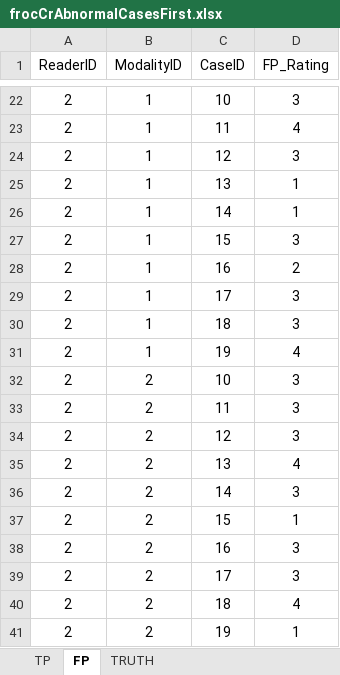
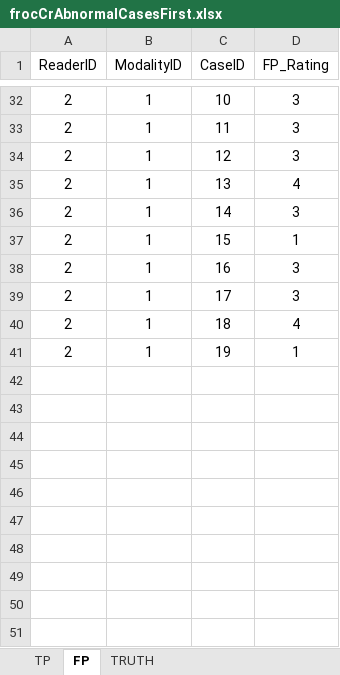
Before and after one commit to dpc10ster/RJafroc, an Excel workbook: inst/extdata/toyFiles/FROC/frocCrAbnormalCasesFirst.xlsx, sheet FP, drawn as a sheet; only a part is shown, gaps mark what is left out; values as stored, in another font and other column widths than the file's, no borders; removed rows and columns are numbered as before the commit, all else as after; the diff covers the shown part only; the diff names each change by its address in the sheet, - before the commit and + after, or states it on an @@ line.

```diff
--- a/inst/extdata/toyFiles/FROC/frocCrAbnormalCasesFirst.xlsx (sheet FP)
+++ b/inst/extdata/toyFiles/FROC/frocCrAbnormalCasesFirst.xlsx (sheet FP)
-D33 (FP_Rating): 4
+D33 (FP_Rating): 3
-D35 (FP_Rating): 1
+D35 (FP_Rating): 4
-D36 (FP_Rating): 1
+D36 (FP_Rating): 3
-D37 (FP_Rating): 3
+D37 (FP_Rating): 1
-D38 (FP_Rating): 2
+D38 (FP_Rating): 3
-D40 (FP_Rating): 3
+D40 (FP_Rating): 4
-D41 (FP_Rating): 4
+D41 (FP_Rating): 1
-row 32: 2 | 2 | 10 | 3
-row 33: 2 | 2 | 11 | 3
-row 34: 2 | 2 | 12 | 3
-row 35: 2 | 2 | 13 | 4
-row 36: 2 | 2 | 14 | 3
-row 37: 2 | 2 | 15 | 1
-row 38: 2 | 2 | 16 | 3
-row 39: 2 | 2 | 17 | 3
-row 40: 2 | 2 | 18 | 4
-row 41: 2 | 2 | 19 | 1
```
Also changed, not shown: 20 added rows, 10 removed rows, 7 edited cells and cell formats elsewhere in this sheet, sheet TP, sheet TRUTH, inst/extdata/toyFiles/FROC/frocSpA.xlsx, 15 other files.
